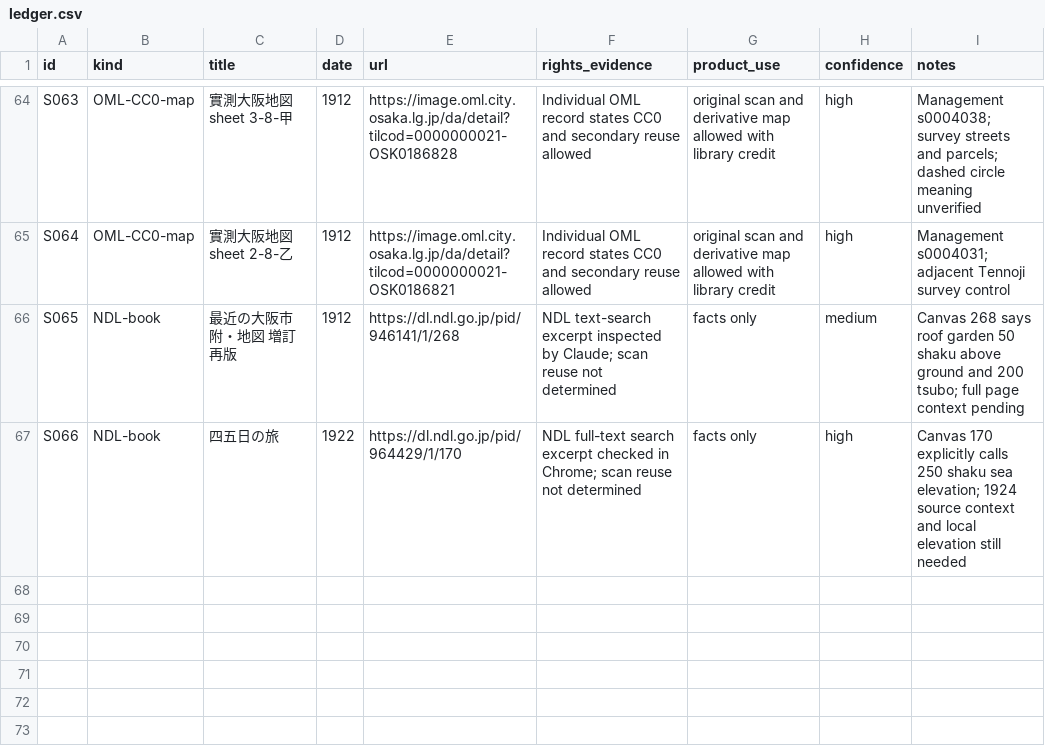
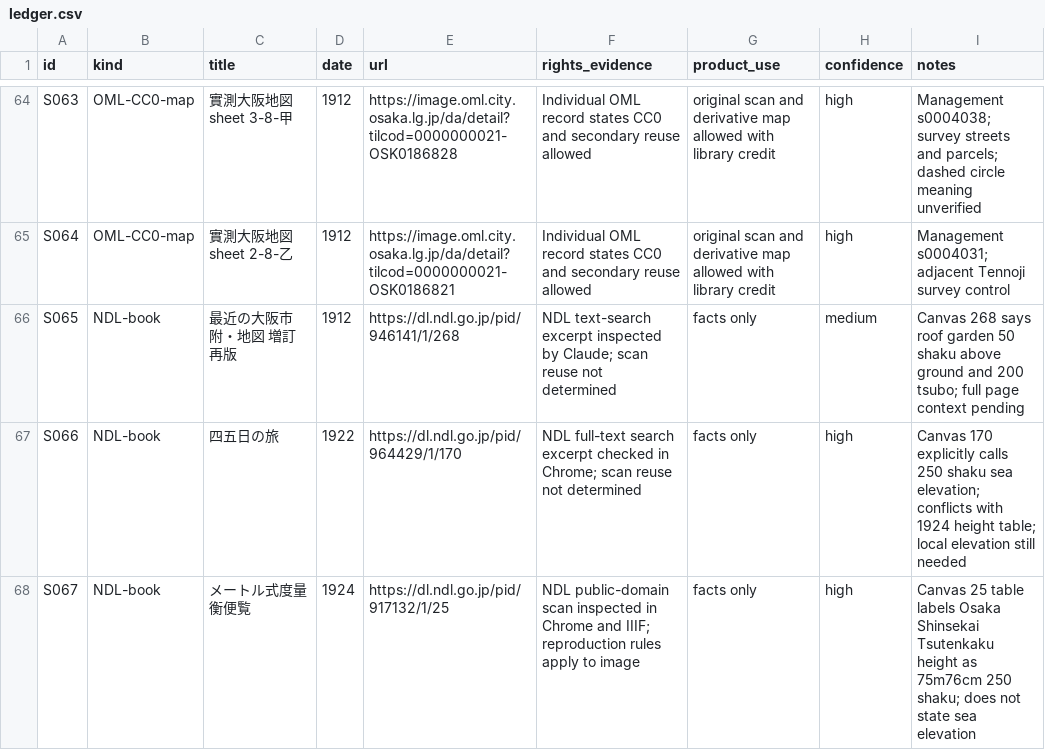
Before and after one commit to Roman-zebra/Website_history_Github, a CSV file: docs/shinsekai/ledger.csv, drawn as a sheet; only a part is shown, gaps mark what is left out.

```diff
--- a/docs/shinsekai/ledger.csv
+++ b/docs/shinsekai/ledger.csv
@@ -66,2 +66,3 @@ S064,OML-CC0-map,實測大阪地図 sheet 2-8-乙,1912,https://image.oml.city.os
 S065,NDL-book,最近の大阪市 附・地図 増訂再版,1912,https://dl.ndl.go.jp/pid/946141/1/268,NDL text-search excerpt inspected by Claude; scan reuse not determined,facts only,medium,Canvas 268 says roof garden 50 shaku above ground and 200 tsubo; full page context pending
-S066,NDL-book,四五日の旅,1922,https://dl.ndl.go.jp/pid/964429/1/170,NDL full-text search excerpt checked in Chrome; scan reuse not determined,facts only,high,Canvas 170 explicitly calls 250 shaku sea elevation; 1924 source context and local elevation still needed
+S066,NDL-book,四五日の旅,1922,https://dl.ndl.go.jp/pid/964429/1/170,NDL full-text search excerpt checked in Chrome; scan reuse not determined,facts only,high,Canvas 170 explicitly calls 250 shaku sea elevation; conflicts with 1924 height table; local elevation still needed
+S067,NDL-book,メートル式度量衡便覧,1924,https://dl.ndl.go.jp/pid/917132/1/25,NDL public-domain scan inspected in Chrome and IIIF; reproduction rules apply to image,facts only,high,Canvas 25 table labels Osaka Shinsekai Tsutenkaku height as 75m76cm 250 shaku; does not state sea elevation
```
Also changed, not shown: 6 other files.
